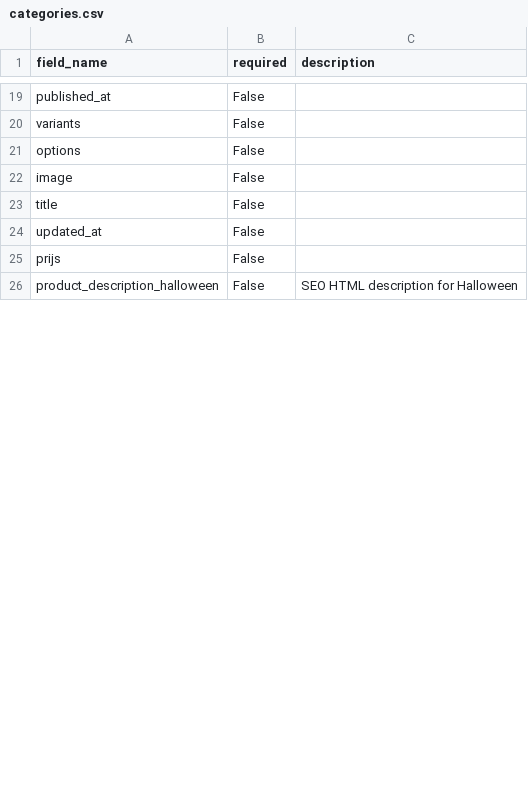
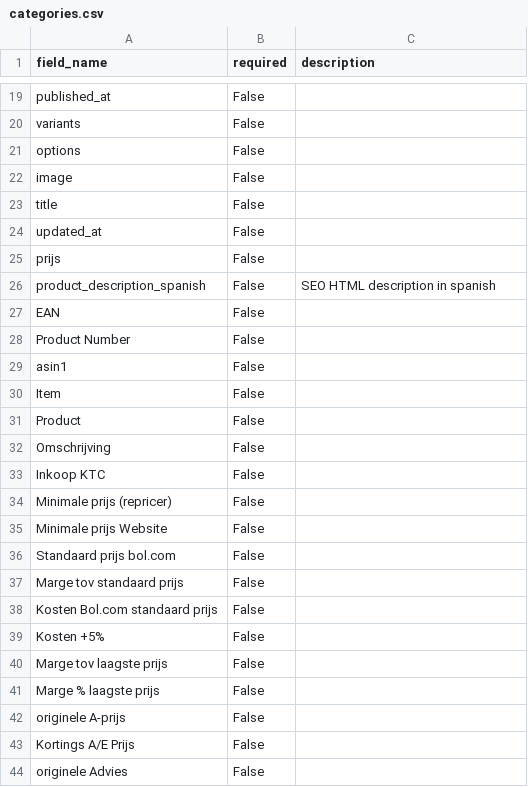
Before and after one commit to ppascall/pim, a CSV file: backend/app/api/v1/categories.csv, drawn as a sheet; only a part is shown, gaps mark what is left out; the diff covers the shown part only.

```diff
--- a/backend/app/api/v1/categories.csv
+++ b/backend/app/api/v1/categories.csv
@@ -25,2 +25,20 @@ updated_at,False,
 prijs,False,
-product_description_halloween,False,SEO HTML description for Halloween
+product_description_spanish,False,SEO HTML description in spanish
+EAN,False,
+Product Number,False,
+asin1,False,
+Item,False,
+Product,False,
+Omschrijving,False,
+Inkoop KTC,False,
+Minimale prijs (repricer),False,
+Minimale prijs Website,False,
+Standaard prijs bol.com,False,
+Marge tov standaard prijs,False,
+Kosten Bol.com standaard prijs,False,
+Kosten +5%,False,
+Marge tov laagste prijs,False,
+Marge % laagste prijs,False,
+originele A-prijs,False,
+Kortings A/E Prijs,False,
+originele Advies,False,
```
Also changed, not shown: 72 added rows, 1 removed row and 2 edited cells elsewhere in this file, 6 other files.
